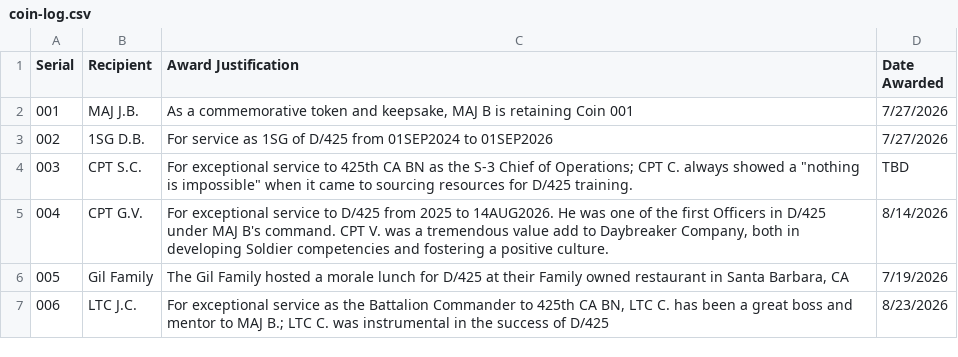
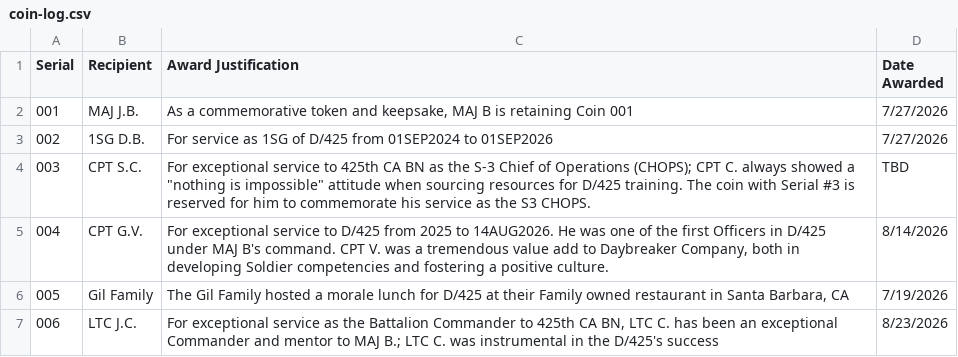
Before and after one commit to jordanbudi/daybreaker-company, a CSV file: coin-log.csv, drawn as a sheet.

Commit message:
updated errors on video and coin log

```diff
--- a/coin-log.csv
+++ b/coin-log.csv
@@ -3,5 +3,5 @@ Serial,Recipient,Award Justification,Date Awarded
 002,1SG D.B.,For service as 1SG of D/425 from 01SEP2024 to 01SEP2026,7/27/2026
-003,CPT S.C.,"For exceptional service to 425th CA BN as the S-3 Chief of Operations; CPT C. always showed a ""nothing is impossible"" when it came to sourcing resources for D/425 training. ",TBD
+003,CPT S.C.,"For exceptional service to 425th CA BN as the S-3 Chief of Operations (CHOPS); CPT C. always showed a ""nothing is impossible"" attitude when sourcing resources for D/425 training. The coin with Serial #3 is reserved for him to commemorate his service as the S3 CHOPS. ",TBD
 004,CPT G.V.,"For exceptional service to D/425 from 2025 to 14AUG2026. He was one of the first Officers in D/425 under MAJ B's command. CPT V. was a tremendous value add to Daybreaker Company, both in developing Soldier competencies and fostering a positive culture. ",8/14/2026
 005,Gil Family,"The Gil Family hosted a morale lunch  for D/425 at their Family owned restaurant in Santa Barbara, CA",7/19/2026
-006,LTC J.C.,"For exceptional service as the Battalion Commander to 425th CA BN, LTC C. has been a great boss and mentor to MAJ B.; LTC C. was instrumental in the success of D/425",8/23/2026
+006,LTC J.C.,"For exceptional service as the Battalion Commander to 425th CA BN, LTC C. has been an exceptional Commander and mentor to MAJ B.; LTC C. was instrumental in the D/425's success",8/23/2026
```
Also changed, not shown: 1 other file.
